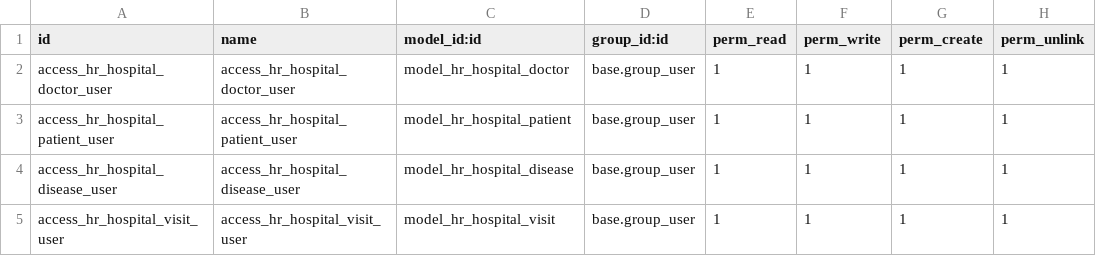
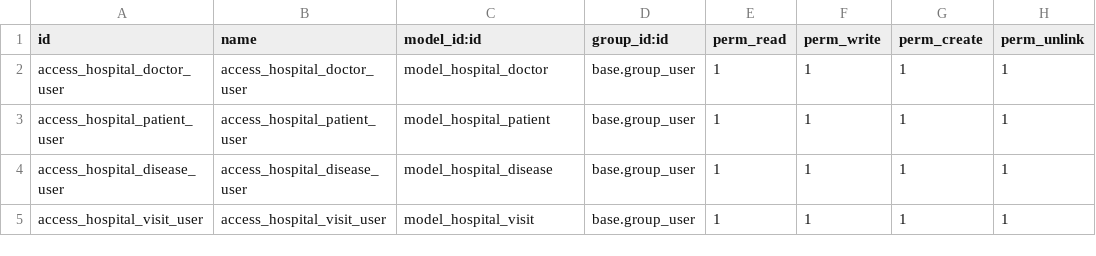
Before and after one commit to gavrilenkoan/odoo_course, a CSV file: hr_hospital/security/ir.model.access.csv, drawn as a sheet.

Commit message:
fix: fix security file

```diff
--- a/hr_hospital/security/ir.model.access.csv
+++ b/hr_hospital/security/ir.model.access.csv
@@ -1,5 +1,5 @@
 id,name,model_id:id,group_id:id,perm_read,perm_write,perm_create,perm_unlink
-access_hr_hospital_doctor_user,access_hr_hospital_doctor_user,model_hr_hospital_doctor,base.group_user,1,1,1,1
-access_hr_hospital_patient_user,access_hr_hospital_patient_user,model_hr_hospital_patient,base.group_user,1,1,1,1
-access_hr_hospital_disease_user,access_hr_hospital_disease_user,model_hr_hospital_disease,base.group_user,1,1,1,1
-access_hr_hospital_visit_user,access_hr_hospital_visit_user,model_hr_hospital_visit,base.group_user,1,1,1,1
+access_hospital_doctor_user,access_hospital_doctor_user,model_hospital_doctor,base.group_user,1,1,1,1
+access_hospital_patient_user,access_hospital_patient_user,model_hospital_patient,base.group_user,1,1,1,1
+access_hospital_disease_user,access_hospital_disease_user,model_hospital_disease,base.group_user,1,1,1,1
+access_hospital_visit_user,access_hospital_visit_user,model_hospital_visit,base.group_user,1,1,1,1
```
